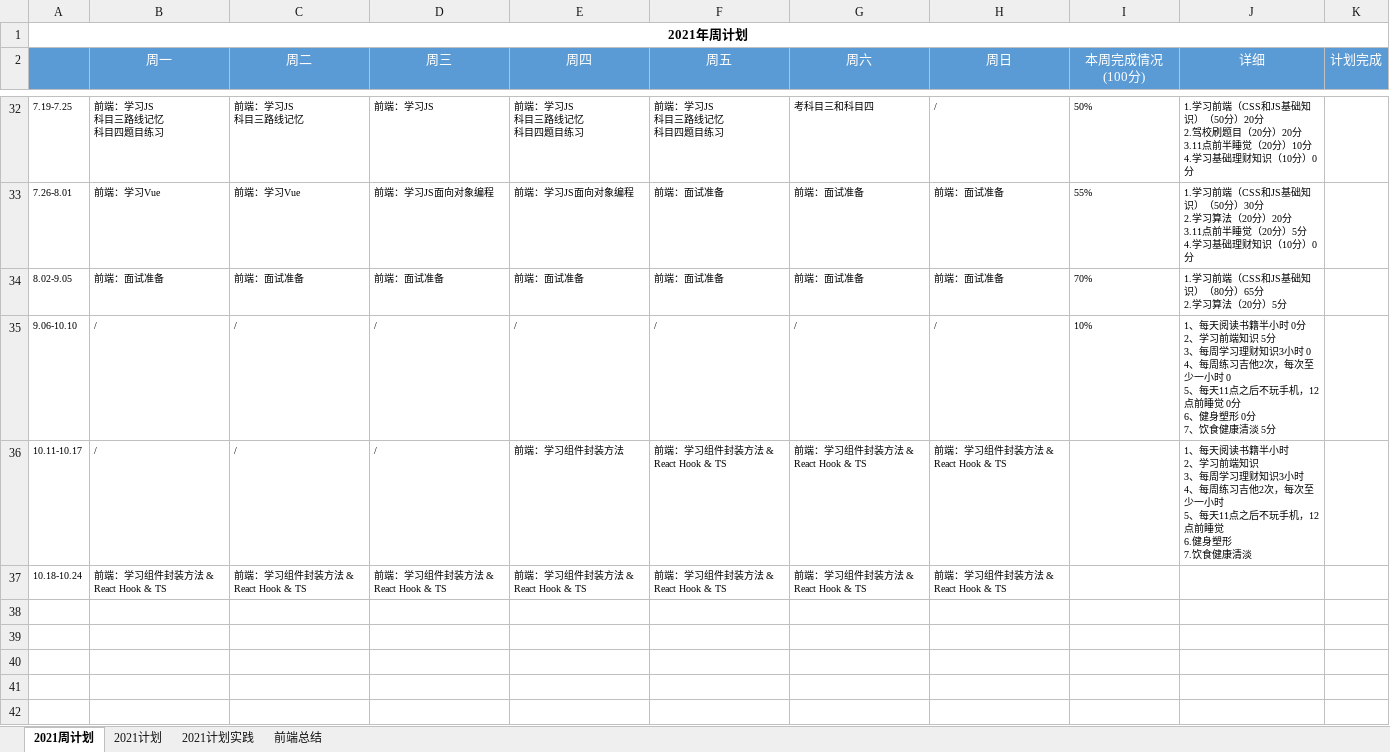
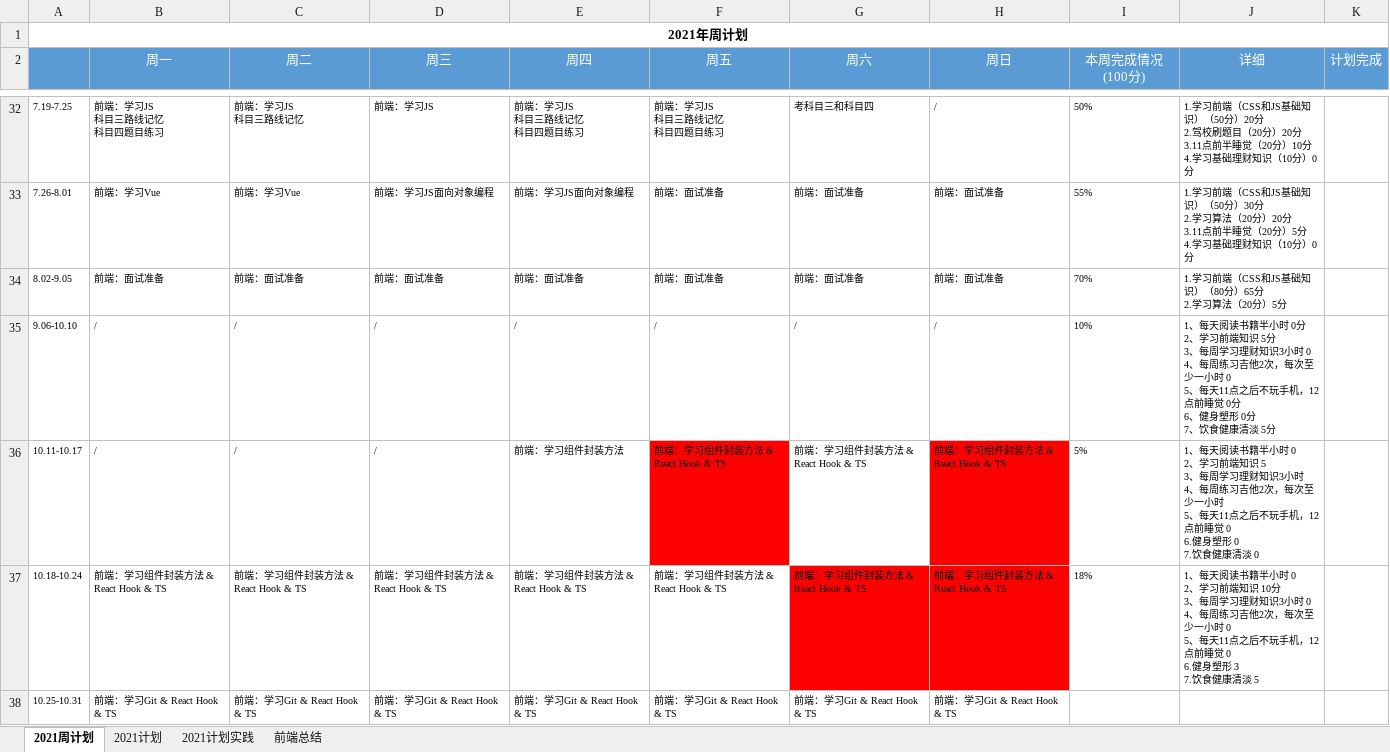
Before and after one commit to putao88/Document, an Excel workbook: docs/年终总结/2021年个人计划/2021年计划.xlsx, sheet 2021周计划, drawn as a sheet; only a part is shown, gaps mark what is left out; values as stored, in another font and other column widths than the file's, no borders; conditional formats not drawn; ↵ is a line break in a cell; the diff names each change by its address in the sheet, - before the commit and + after, or states it on an @@ line.

Commit message:
update

```diff
--- a/docs/年终总结/2021年个人计划/2021年计划.xlsx (sheet 2021周计划)
+++ b/docs/年终总结/2021年个人计划/2021年计划.xlsx (sheet 2021周计划)
-F36 fill: none
+F36 fill: #FF0000
-H36 fill: none
+H36 fill: #FF0000
-I36 (本周完成情况(100分)): (empty)
+I36 (本周完成情况(100分)): 5%
-J36 (详细): …半小时 ↵ 2、学习前端知识 ↵ 3、每周学习理财知识3小时 ↵ 4、每周练习吉他2次，每次至少一小时 ↵ 5、每天11点之后不玩手机，12点前睡觉 ↵ 6.健身塑形 ↵ 7.饮食健康清淡
+J36 (详细): …半小时 0 ↵ 2、学习前端知识 5 ↵ 3、每周学习理财知识3小时 ↵ 4、每周练习吉他2次，每次至少一小时 ↵ 5、每天11点之后不玩手机，12点前睡觉 0 ↵ 6.健身塑形 0 ↵ 7.饮食健康清淡 0
-G37:H37 fill: none
+G37:H37 fill: #FF0000
-I37 (本周完成情况(100分)): (empty)
+I37 (本周完成情况(100分)): 18%
-J37 (详细): (empty)
+J37 (详细): 1、每天阅读书籍半小时 0 ↵ 2、学习前端知识 10分 ↵ 3、每周学习理财知识3小时 0 ↵ 4、每周练习吉他2次，每次至少一小时 0 ↵ 5、每天11点之后不玩手机，12点前睡觉 0 ↵ 6.健身塑形 3 ↵ 7.饮食健康清淡 5
+row 38: 10.25-10.31 | 前端：学习Git & React Hook & TS | 前端：学习Git & React Hook & TS | 前端：学习Git & React Hook & TS | 前端：学习Git & React Hook & TS | 前端：学习Git & React Hook & TS | 前端：学习Git & React Hook & TS | 前端：学习Git & React Hook & TS
```
